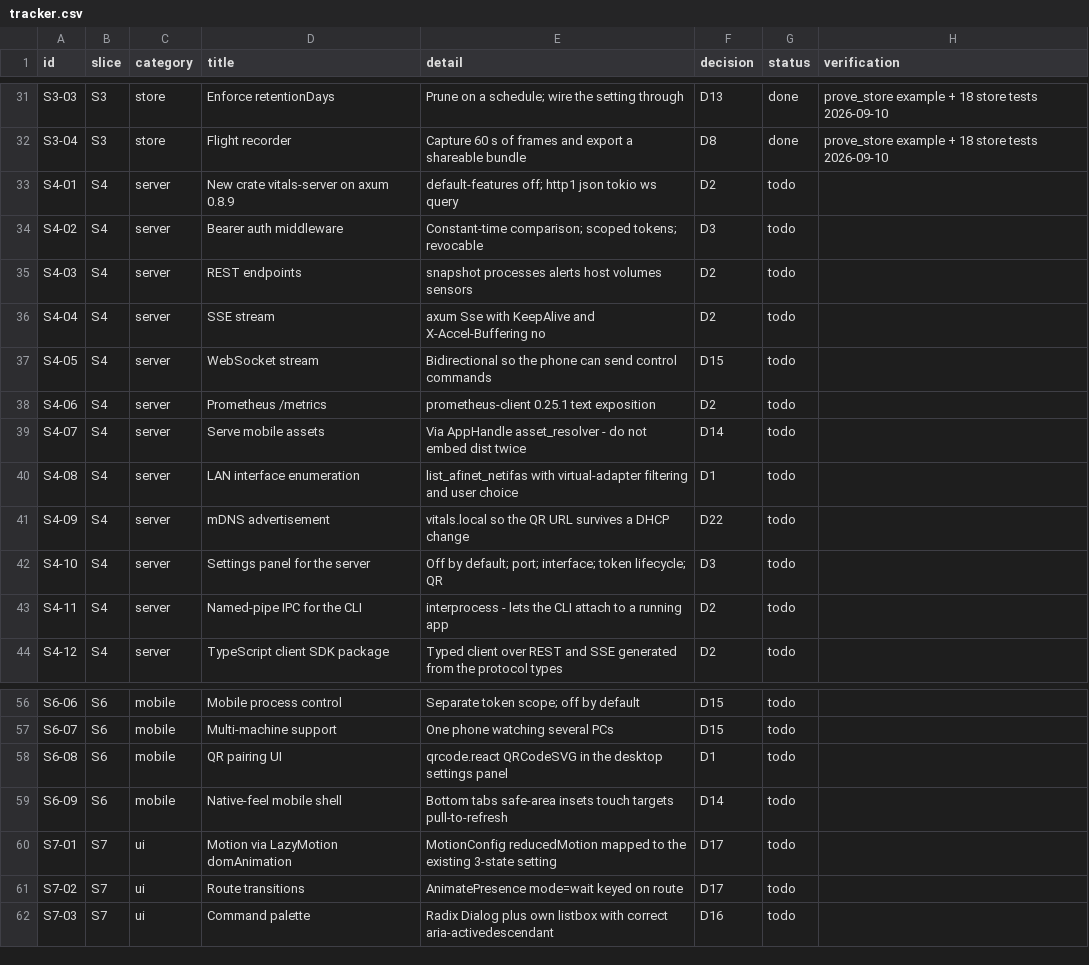
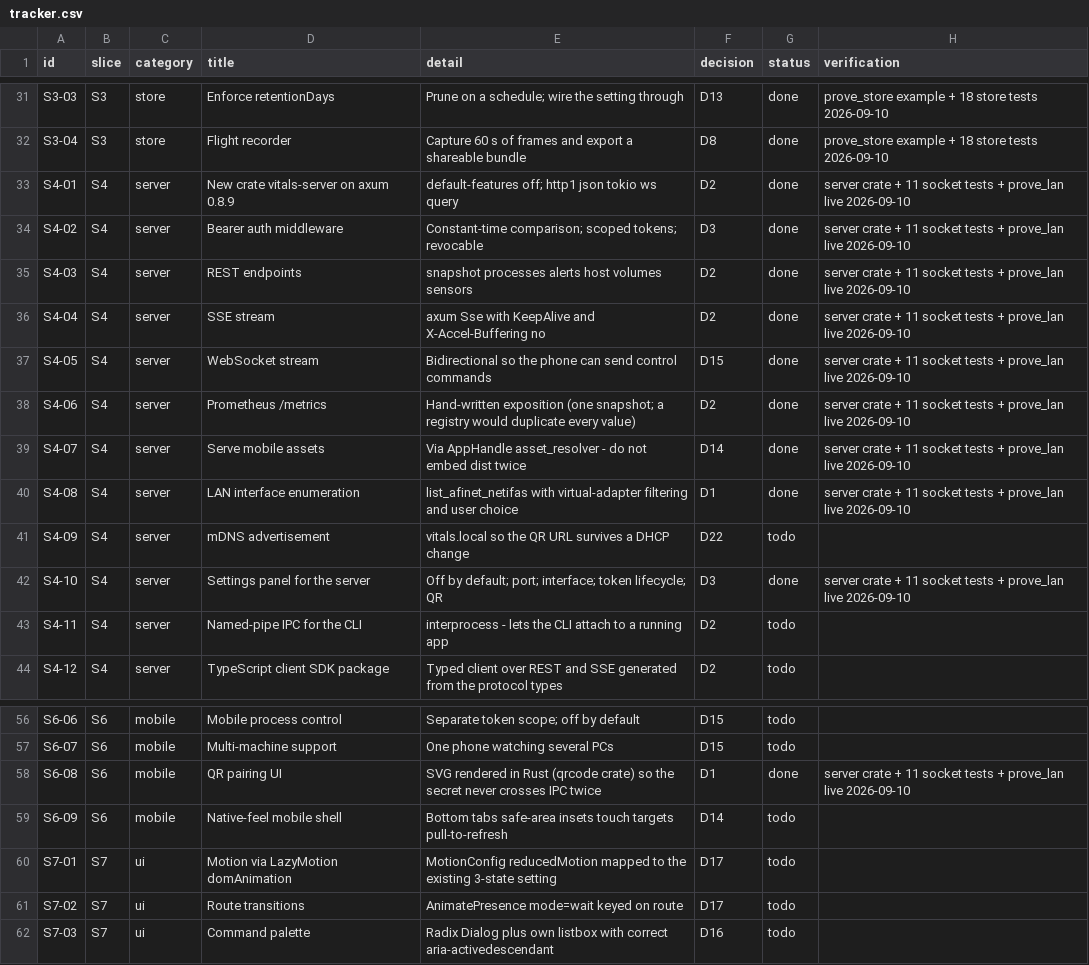
Before and after one commit to dragoscv/vitals, a CSV file: docs/tracker.csv, drawn as a sheet; only a part is shown, gaps mark what is left out.

Commit message:
docs(tracker): S3 done, S4 10/12 done, verification log for the LAN server

```diff
--- a/docs/tracker.csv
+++ b/docs/tracker.csv
@@ -32,12 +32,12 @@ S3-03,S3,store,Enforce retentionDays,Prune on a schedule; wire the setting throu
 S3-04,S3,store,Flight recorder,Capture 60 s of frames and export a shareable bundle,D8,done,prove_store example + 18 store tests 2026-09-10
-S4-01,S4,server,New crate vitals-server on axum 0.8.9,default-features off; http1 json tokio ws query,D2,todo,
-S4-02,S4,server,Bearer auth middleware,Constant-time comparison; scoped tokens; revocable,D3,todo,
-S4-03,S4,server,REST endpoints,snapshot processes alerts host volumes sensors,D2,todo,
-S4-04,S4,server,SSE stream,axum Sse with KeepAlive and X-Accel-Buffering no,D2,todo,
-S4-05,S4,server,WebSocket stream,Bidirectional so the phone can send control commands,D15,todo,
-S4-06,S4,server,Prometheus /metrics,prometheus-client 0.25.1 text exposition,D2,todo,
-S4-07,S4,server,Serve mobile assets,Via AppHandle asset_resolver - do not embed dist twice,D14,todo,
-S4-08,S4,server,LAN interface enumeration,list_afinet_netifas with virtual-adapter filtering and user choice,D1,todo,
+S4-01,S4,server,New crate vitals-server on axum 0.8.9,default-features off; http1 json tokio ws query,D2,done,server crate + 11 socket tests + prove_lan live 2026-09-10
+S4-02,S4,server,Bearer auth middleware,Constant-time comparison; scoped tokens; revocable,D3,done,server crate + 11 socket tests + prove_lan live 2026-09-10
+S4-03,S4,server,REST endpoints,snapshot processes alerts host volumes sensors,D2,done,server crate + 11 socket tests + prove_lan live 2026-09-10
+S4-04,S4,server,SSE stream,axum Sse with KeepAlive and X-Accel-Buffering no,D2,done,server crate + 11 socket tests + prove_lan live 2026-09-10
+S4-05,S4,server,WebSocket stream,Bidirectional so the phone can send control commands,D15,done,server crate + 11 socket tests + prove_lan live 2026-09-10
+S4-06,S4,server,Prometheus /metrics,Hand-written exposition (one snapshot; a registry would duplicate every value),D2,done,server crate + 11 socket tests + prove_lan live 2026-09-10
+S4-07,S4,server,Serve mobile assets,Via AppHandle asset_resolver - do not embed dist twice,D14,done,server crate + 11 socket tests + prove_lan live 2026-09-10
+S4-08,S4,server,LAN interface enumeration,list_afinet_netifas with virtual-adapter filtering and user choice,D1,done,server crate + 11 socket tests + prove_lan live 2026-09-10
 S4-09,S4,server,mDNS advertisement,vitals.local so the QR URL survives a DHCP change,D22,todo,
-S4-10,S4,server,Settings panel for the server,Off by default; port; interface; token lifecycle; QR,D3,todo,
+S4-10,S4,server,Settings panel for the server,Off by default; port; interface; token lifecycle; QR,D3,done,server crate + 11 socket tests + prove_lan live 2026-09-10
 S4-11,S4,server,Named-pipe IPC for the CLI,interprocess - lets the CLI attach to a running app,D2,todo,
@@ -57,3 +57,3 @@ S6-06,S6,mobile,Mobile process control,Separate token scope; off by default,D15,
 S6-07,S6,mobile,Multi-machine support,One phone watching several PCs,D15,todo,
-S6-08,S6,mobile,QR pairing UI,qrcode.react QRCodeSVG in the desktop settings panel,D1,todo,
+S6-08,S6,mobile,QR pairing UI,SVG rendered in Rust (qrcode crate) so the secret never crosses IPC twice,D1,done,server crate + 11 socket tests + prove_lan live 2026-09-10
 S6-09,S6,mobile,Native-feel mobile shell,Bottom tabs safe-area insets touch targets pull-to-refresh,D14,todo,
```
Also changed, not shown: 1 other file.
